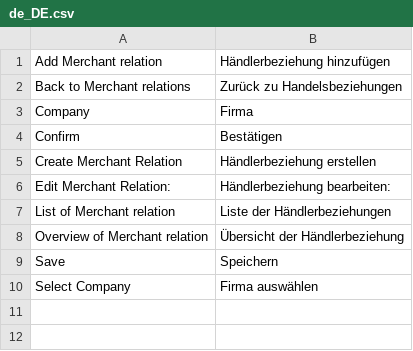
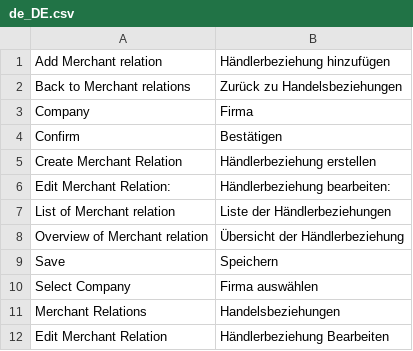
Before and after one commit to spryker/merchant-relationship-gui, a CSV file: data/translation/Zed/de_DE.csv, drawn as a sheet; the diff names each change by its address in the sheet, - before the commit and + after, or states it on an @@ line.

Commit message:
breadcrumbs translations

```diff
--- a/data/translation/Zed/de_DE.csv
+++ b/data/translation/Zed/de_DE.csv
+row 11: Merchant Relations | Handelsbeziehungen
+row 12: Edit Merchant Relation | Händlerbeziehung Bearbeiten
```
Also changed, not shown: 1 other file.
